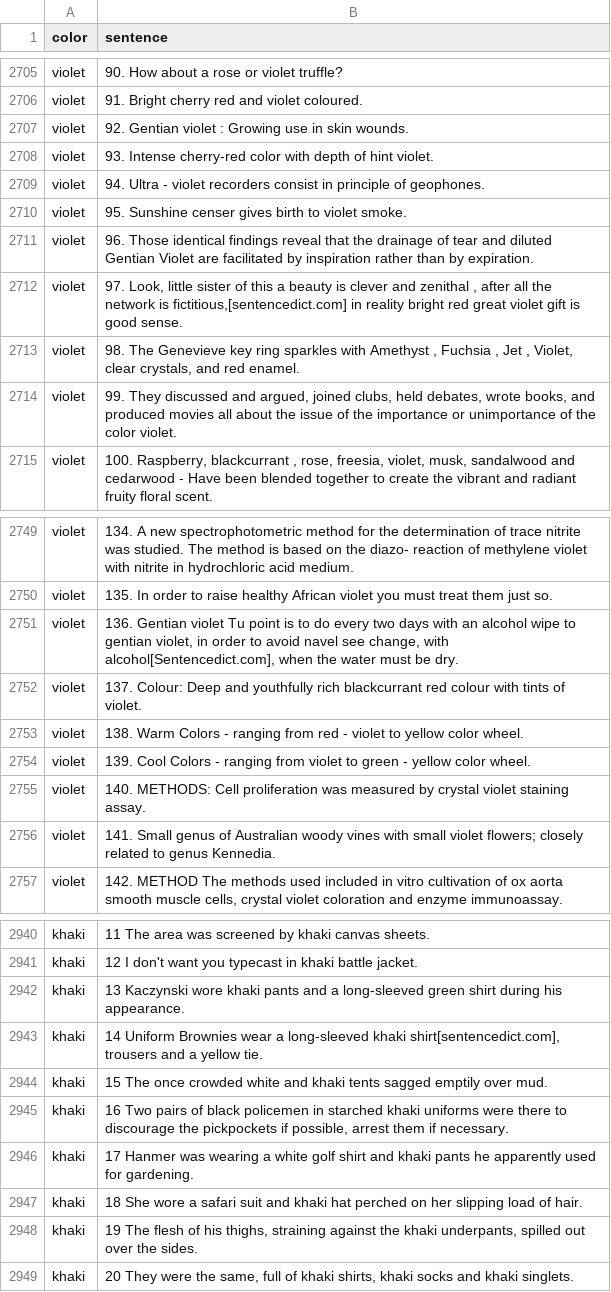
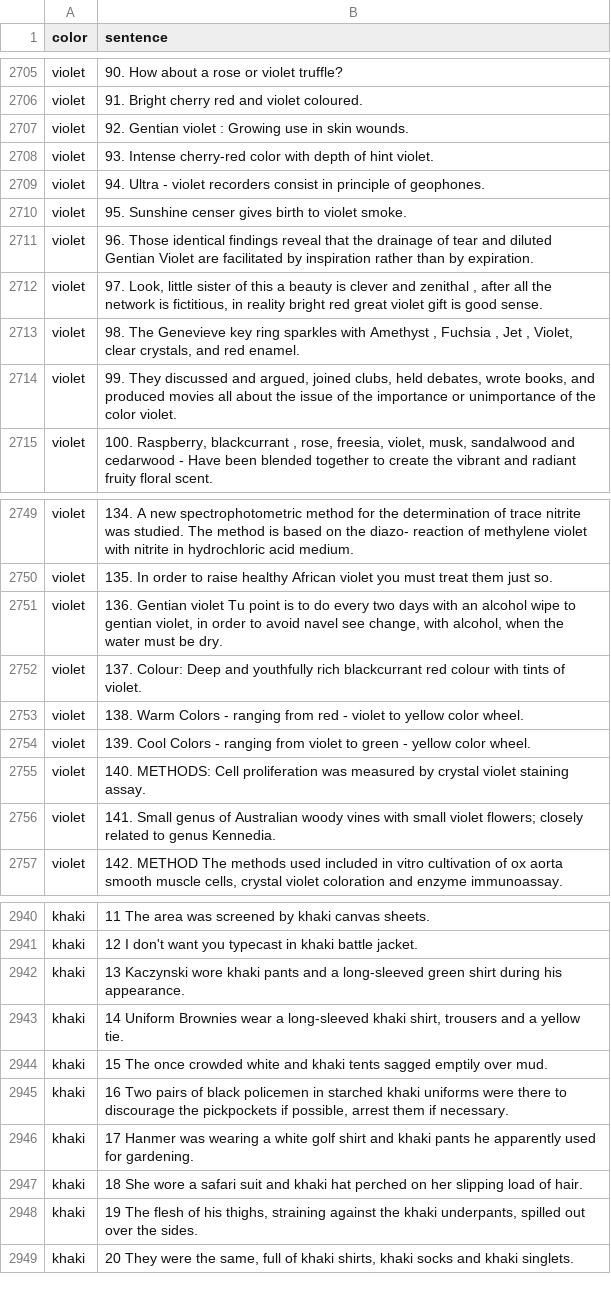
Before and after one commit to muhwagua/color-bert, a CSV file: data/raw/archive/sentencedict.csv (was data/raw/sentencedict.csv), drawn as a sheet; only a part is shown, gaps mark what is left out; the diff covers the shown part only.

```diff
--- a/data/raw/sentencedict.csv
+++ b/data/raw/archive/sentencedict.csv
@@ -2711,3 +2711,3 @@ violet,95. Sunshine censer gives birth to violet smoke.
 violet,96. Those identical findings reveal that the drainage of tear and diluted Gentian Violet are facilitated by inspiration rather than by expiration.
-violet,"97. Look, little sister of this a beauty is clever and zenithal , after all the network is fictitious,[sentencedict.com] in reality bright red great violet gift is good sense."
+violet,"97. Look, little sister of this a beauty is clever and zenithal , after all the network is fictitious, in reality bright red great violet gift is good sense."
 violet,"98. The Genevieve key ring sparkles with Amethyst , Fuchsia , Jet , Violet, clear crystals, and red enamel."
@@ -2750,3 +2750,3 @@ violet,134. A new spectrophotometric method for the determination of trace nitri
 violet,135. In order to raise healthy African violet you must treat them just so.
-violet,"136. Gentian violet Tu point is to do every two days with an alcohol wipe to gentian violet, in order to avoid navel see change, with alcohol[Sentencedict.com], when the water must be dry."
+violet,"136. Gentian violet Tu point is to do every two days with an alcohol wipe to gentian violet, in order to avoid navel see change, with alcohol, when the water must be dry."
 violet,137. Colour: Deep and youthfully rich blackcurrant red colour with tints of violet.
@@ -2942,3 +2942,3 @@ khaki,12 I don't want you typecast in khaki battle jacket.
 khaki,13 Kaczynski wore khaki pants and a long-sleeved green shirt during his appearance.
-khaki,"14 Uniform Brownies wear a long-sleeved khaki shirt[sentencedict.com], trousers and a yellow tie."
+khaki,"14 Uniform Brownies wear a long-sleeved khaki shirt, trousers and a yellow tie."
 khaki,15 The once crowded white and khaki tents sagged emptily over mud.
```
Also changed, not shown: 10 edited cells elsewhere in this file, 1 other file.
